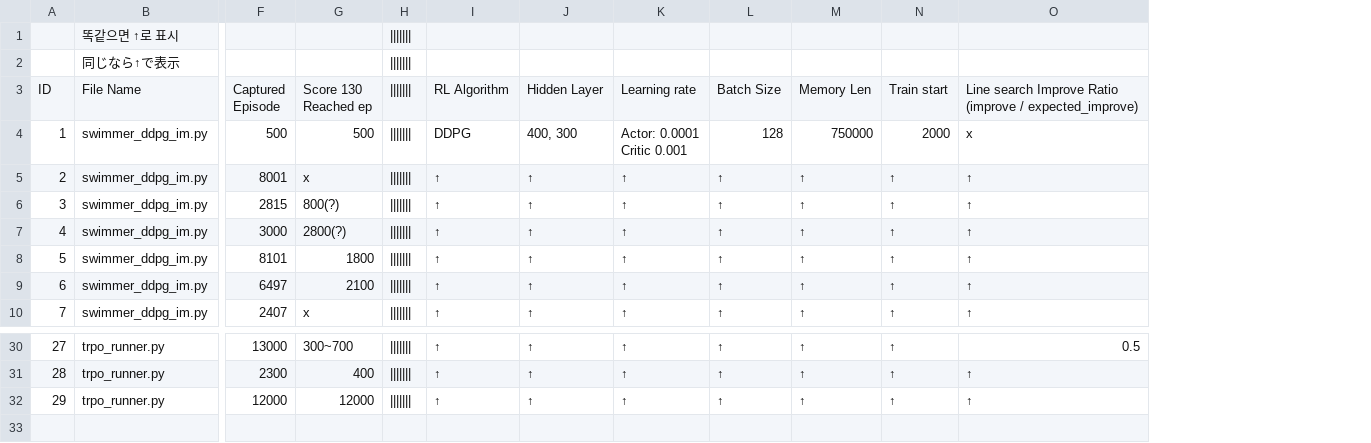
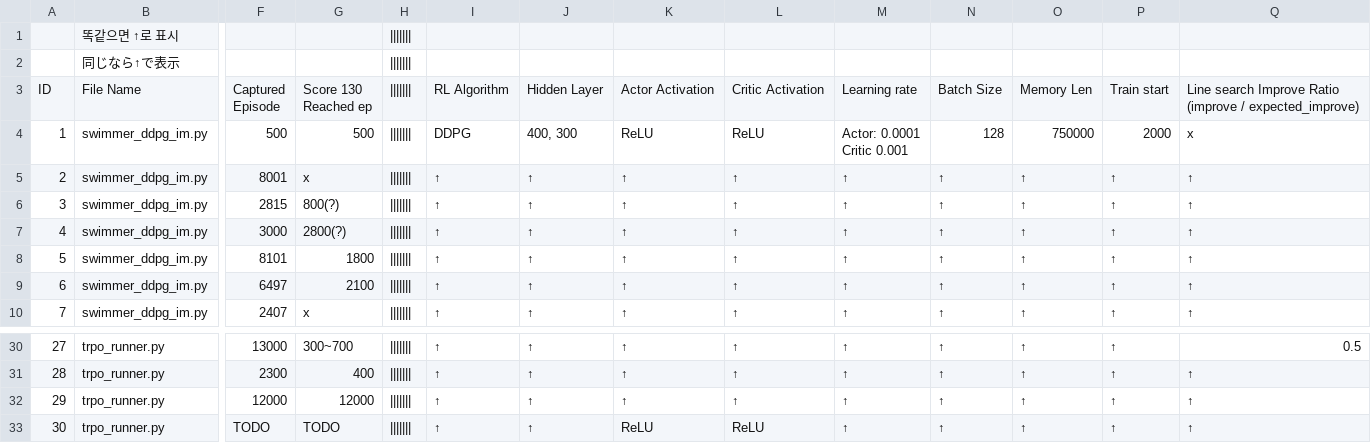
Before and after one commit to kim135797531/study-tf-keras-pytorch, a CSV file: 2018-2-seminar/screenshots/swimmer/index.csv, drawn as a sheet; only a part is shown, gaps mark what is left out; rows hold the shown columns only; the diff names each change by its address in the sheet, - before the commit and + after, or states it on an @@ line.

```diff
--- a/2018-2-seminar/screenshots/swimmer/index.csv
+++ b/2018-2-seminar/screenshots/swimmer/index.csv
+column K, rows 3-10: Actor Activation | ReLU | ↑ | ↑ | ↑ | ↑ | ↑ | ↑; rows 30-32: all ↑
+column L, rows 3-10: Critic Activation | ReLU | ↑ | ↑ | ↑ | ↑ | ↑ | ↑; rows 30-32: all ↑
+row 33: 30 | trpo_runner.py | TODO | TODO | ||||||| | ↑ | ↑ | ReLU | ReLU | ↑ | ↑ | ↑ | ↑ | ↑
```
Also changed, not shown: 4 other files.
